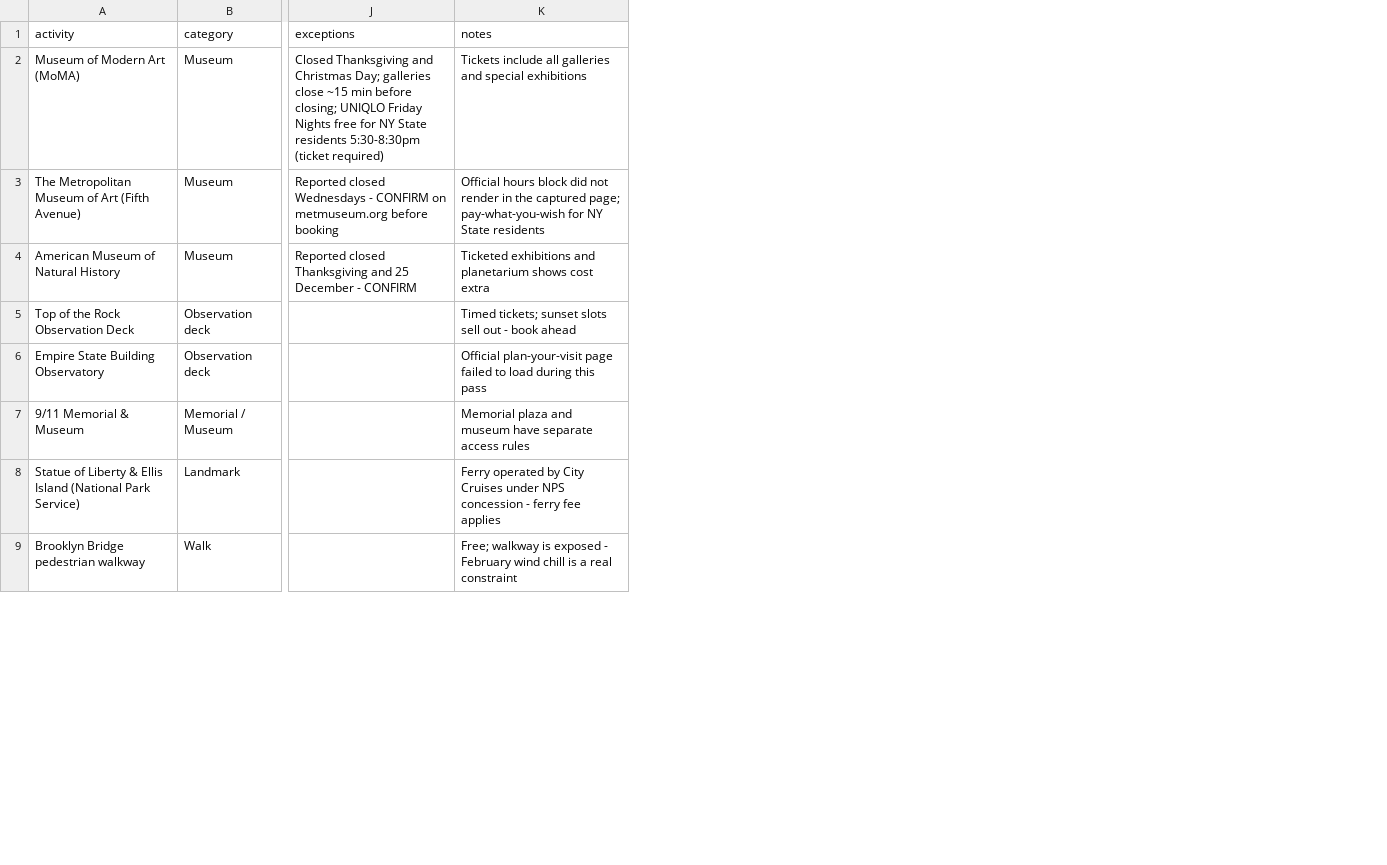
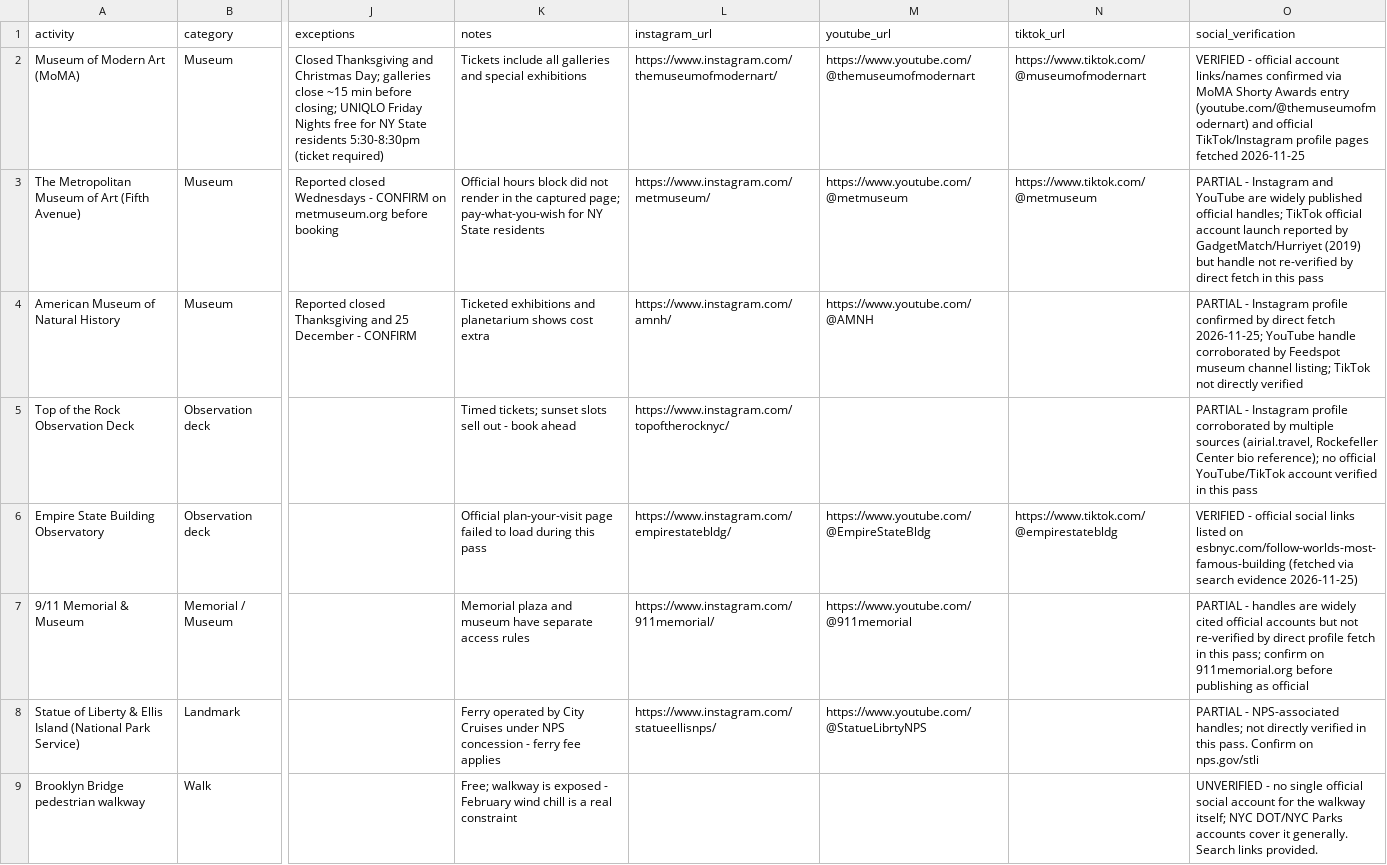
Before and after one commit to kanlerxz87-cyber/NYFun1, a CSV file: docs/data/activities.csv, drawn as a sheet; only a part is shown, gaps mark what is left out; the diff names each change by its address in the sheet, - before the commit and + after, or states it on an @@ line.

Commit message:
feat: add verified social links and spec-compliant table columns (T16-T20)
- Add instagram/youtube/tiktok/social_verification columns to activities and restaurant CSVs
- Render verified social links with verified/search pills in build.py
- Add explicit Days/hours open and Closed/exceptions columns per spec
- Update F20 flag and COORDINATION verification log with sources

Co-authored-by: arena-agent <297053741+arena-agent@users.noreply.github.com>

```diff
--- a/docs/data/activities.csv
+++ b/docs/data/activities.csv
+column L (instagram_url), rows 2-8: https://www.instagram.com/themuseumofmodernart/ | https://www.instagram.com/metmuseum/ | https://www.instagram.com/amnh/ | https://www.instagram.com/topoftherocknyc/ | https://www.instagram.com/empirestatebldg/ | https://www.instagram.com/911memorial/ | https://www.instagram.com/statueellisnps/
+column M (youtube_url), rows 2-8: https://www.youtube.com/@themuseumofmodernart | https://www.youtube.com/@metmuseum | https://www.youtube.com/@AMNH |  | https://www.youtube.com/@EmpireStateBldg | https://www.youtube.com/@911memorial | https://www.youtube.com/@StatueLibrtyNPS
+column N (tiktok_url), rows 2-6: https://www.tiktok.com/@museumofmodernart | https://www.tiktok.com/@metmuseum |  |  | https://www.tiktok.com/@empirestatebldg
+column O (social_verification), rows 2-9: VERIFIED - official account links/names confirmed via MoMA Shorty Awards entry (youtube.com/@themuseumofmodernart) and official TikTok/Instagram profile pages fetched 2026-11-25 | PARTIAL - Instagram and YouTube are widely published official handles; TikTok official account launch reported by GadgetMatch/Hurriyet (2019) but handle not re-verified by direct fetch in this pass | PARTIAL - Instagram profile confirmed by direct fetch 2026-11-25; YouTube handle corroborated by Feedspot museum channel listing; TikTok not directly verified | PARTIAL - Instagram profile corroborated by multiple sources (airial.travel, Rockefeller Center bio reference); no official YouTube/TikTok account verified in this pass | VERIFIED - official social links listed on esbnyc.com/follow-worlds-most-famous-building (fetched via search evidence 2026-11-25) | PARTIAL - handles are widely cited official accounts but not re-verified by direct profile fetch in this pass; confirm on 911memorial.org before publishing as official | PARTIAL - NPS-associated handles; not directly verified in this pass. Confirm on nps.gov/stli | UNVERIFIED - no single official social account for the walkway itself; NYC DOT/NYC Parks accounts cover it generally. Search links provided.
```
Also changed, not shown: docs/data/guide_listed.csv, 7 other files.
